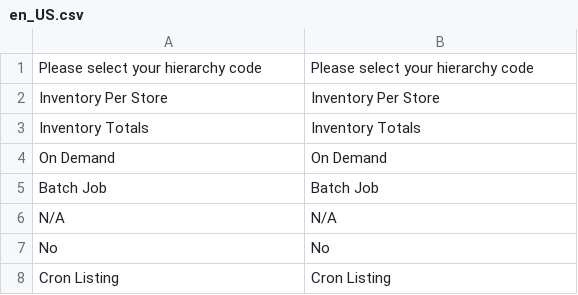
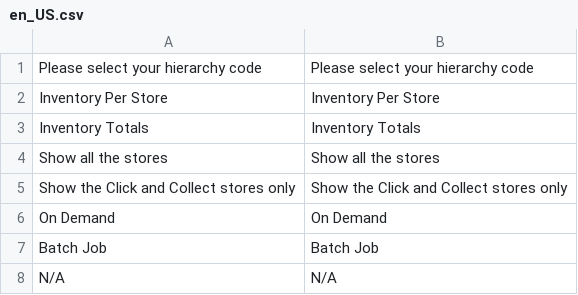
Before and after one commit to lsretailomni/lsmag-two, a CSV file: src/Replication/i18n/en_US.csv, drawn as a sheet; only a part is shown; the shorter side is filled out with more unchanged rows.

```diff
--- a/src/Replication/i18n/en_US.csv
+++ b/src/Replication/i18n/en_US.csv
@@ -3,2 +3,4 @@
 "Inventory Totals","Inventory Totals"
+"Show all the stores","Show all the stores"
+"Show the Click and Collect stores only","Show the Click and Collect stores only"
 "On Demand","On Demand"
```
Also changed, not shown: 12 other files.
